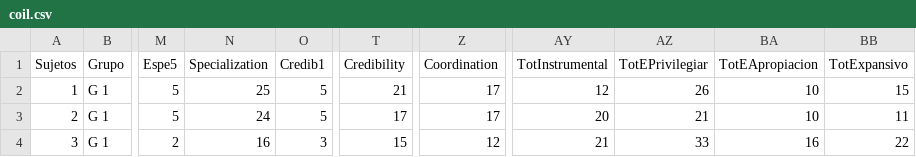
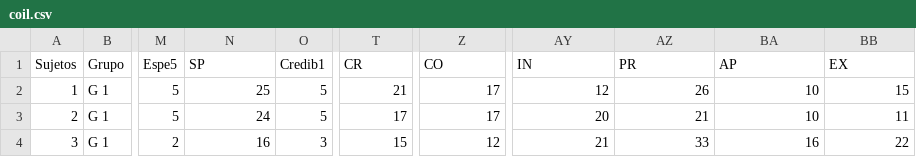
Before and after one commit to pilargarciach/COIL, a CSV file: coil.csv, drawn as a sheet; only a part is shown, gaps mark what is left out; the diff names each change by its address in the sheet, - before the commit and + after, or states it on an @@ line.

Commit message:
Update coil.csv

```diff
--- a/coil.csv
+++ b/coil.csv
-N1: Specialization
+N1: SP
-T1: Credibility
+T1: CR
-Z1: Coordination
+Z1: CO
-AY1: TotInstrumental
+AY1: IN
-AZ1: TotEPrivilegiar
+AZ1: PR
-BA1: TotEApropiacion
+BA1: AP
-BB1: TotExpansivo
+BB1: EX
```
